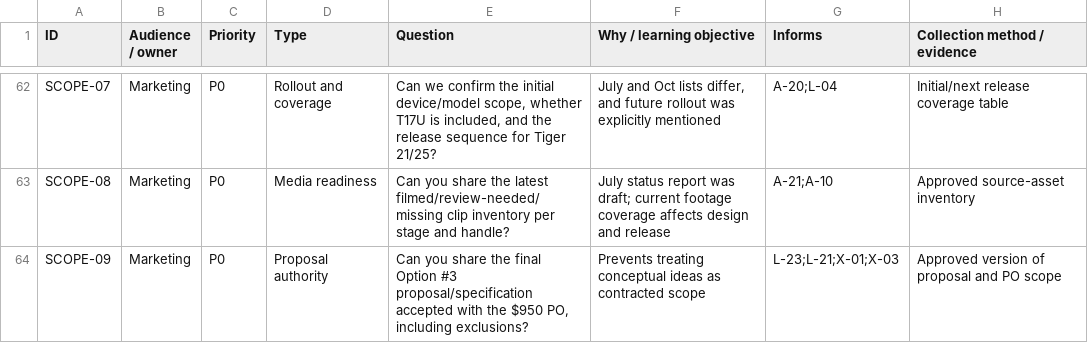
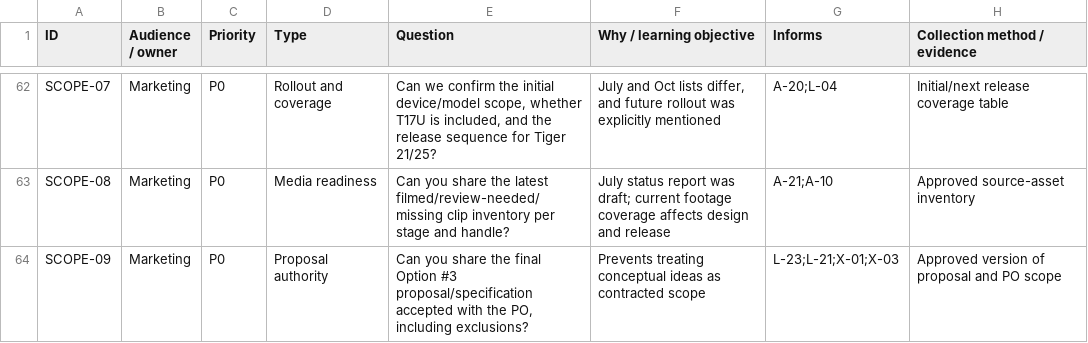
Before and after one commit to lana-pu/rapid-medical, a CSV file: docs/tigertriever/product/open-questions-register-v0.3.csv, drawn as a sheet; only a part is shown, gaps mark what is left out; the diff names each change by its address in the sheet, - before the commit and + after, or states it on an @@ line.

```diff
--- a/docs/tigertriever/product/open-questions-register-v0.3.csv
+++ b/docs/tigertriever/product/open-questions-register-v0.3.csv
-E64 (Question): …with the $950 PO, including…
+E64 (Question): …with the PO, including…
```
Also changed, not shown: docs/tigertriever/research/ux-decision-register-v0.4.csv, docs/tigertriever/tables/client-request-audit.csv, 17 other files.
